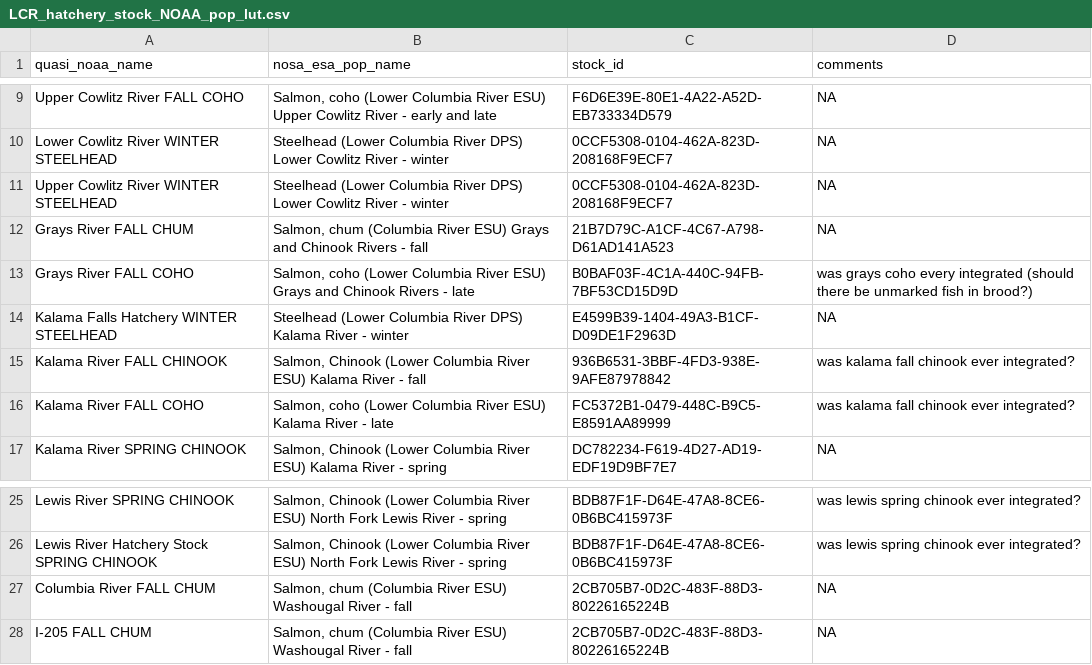
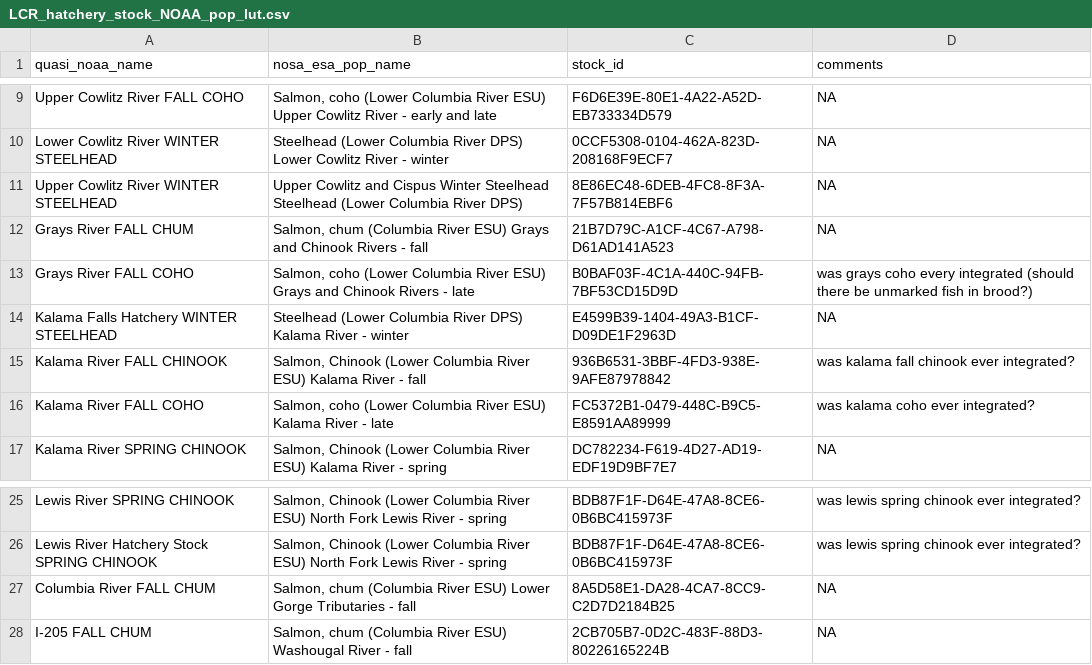
Before and after one commit to wdfw-fp/R5hatchery_indicators, a CSV file: results/LCR_hatchery_stock_NOAA_pop_lut.csv (was LCR_hatchery_stock_NOAA_pop_lut.csv), drawn as a sheet; only a part is shown, gaps mark what is left out.

```diff
--- a/LCR_hatchery_stock_NOAA_pop_lut.csv
+++ b/results/LCR_hatchery_stock_NOAA_pop_lut.csv
@@ -10,3 +10,3 @@ Upper Cowlitz River FALL COHO,"Salmon, coho (Lower Columbia River ESU) Upper Cow
 Lower Cowlitz River WINTER STEELHEAD,Steelhead (Lower Columbia River DPS) Lower Cowlitz River - winter,0CCF5308-0104-462A-823D-208168F9ECF7,NA
-Upper Cowlitz River WINTER STEELHEAD,Steelhead (Lower Columbia River DPS) Lower Cowlitz River - winter,0CCF5308-0104-462A-823D-208168F9ECF7,NA
+Upper Cowlitz River WINTER STEELHEAD,Upper Cowlitz and Cispus Winter Steelhead Steelhead (Lower Columbia River DPS),8E86EC48-6DEB-4FC8-8F3A-7F57B814EBF6,NA
 Grays River FALL CHUM,"Salmon, chum (Columbia River ESU) Grays and Chinook Rivers - fall",21B7D79C-A1CF-4C67-A798-D61AD141A523,NA
@@ -15,3 +15,3 @@ Kalama Falls Hatchery WINTER STEELHEAD,Steelhead (Lower Columbia River DPS) Kala
 Kalama River FALL CHINOOK,"Salmon, Chinook (Lower Columbia River ESU) Kalama River - fall",936B6531-3BBF-4FD3-938E-9AFE87978842,was kalama fall chinook ever integrated?
-Kalama River FALL COHO,"Salmon, coho (Lower Columbia River ESU) Kalama River - late",FC5372B1-0479-448C-B9C5-E8591AA89999,was kalama fall chinook ever integrated?
+Kalama River FALL COHO,"Salmon, coho (Lower Columbia River ESU) Kalama River - late",FC5372B1-0479-448C-B9C5-E8591AA89999,was kalama coho ever integrated?
 Kalama River SPRING CHINOOK,"Salmon, Chinook (Lower Columbia River ESU) Kalama River - spring",DC782234-F619-4D27-AD19-EDF19D9BF7E7,NA
@@ -26,3 +26,3 @@ Lewis River SPRING CHINOOK,"Salmon, Chinook (Lower Columbia River ESU) North For
 Lewis River Hatchery Stock SPRING CHINOOK,"Salmon, Chinook (Lower Columbia River ESU) North Fork Lewis River - spring",BDB87F1F-D64E-47A8-8CE6-0B6BC415973F,was lewis spring chinook ever integrated?
-Columbia River FALL CHUM,"Salmon, chum (Columbia River ESU) Washougal River - fall",2CB705B7-0D2C-483F-88D3-80226165224B,NA
+Columbia River FALL CHUM,"Salmon, chum (Columbia River ESU) Lower Gorge Tributaries - fall",8A5D58E1-DA28-4CA7-8CC9-C2D7D2184B25,NA
 I-205 FALL CHUM,"Salmon, chum (Columbia River ESU) Washougal River - fall",2CB705B7-0D2C-483F-88D3-80226165224B,NA
```
Also changed, not shown: 14 other files.
